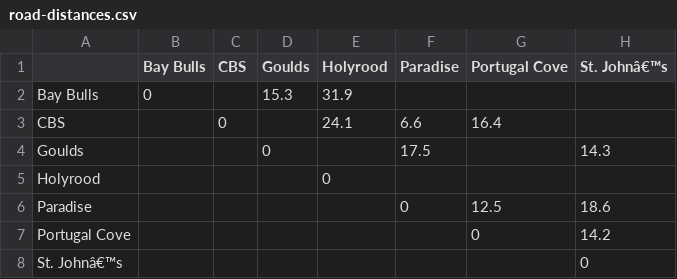
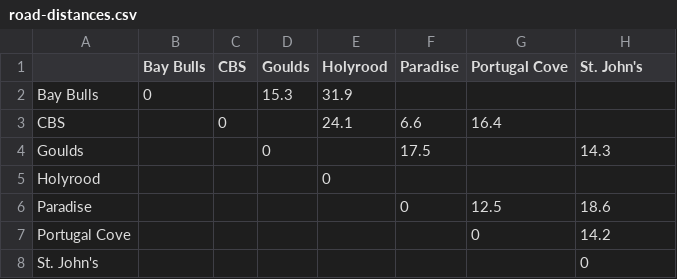
Before and after one commit to matthickey709/4892exercises, a CSV file: Graphs/road-distances.csv, drawn as a sheet.

```diff
--- a/Graphs/road-distances.csv
+++ b/Graphs/road-distances.csv
@@ -1,2 +1,2 @@
-,Bay Bulls,CBS,Goulds,Holyrood,Paradise,Portugal Cove,St. Johnâ€™s
+,Bay Bulls,CBS,Goulds,Holyrood,Paradise,Portugal Cove,St. John's
 Bay Bulls,0,,15.3,31.9,,,
@@ -7,2 +7,2 @@ Paradise,,,,,0,12.5,18.6
 Portugal Cove,,,,,,0,14.2
-St. Johnâ€™s,,,,,,,0
+St. John's,,,,,,,0
```
Also changed, not shown: 17 other files.
